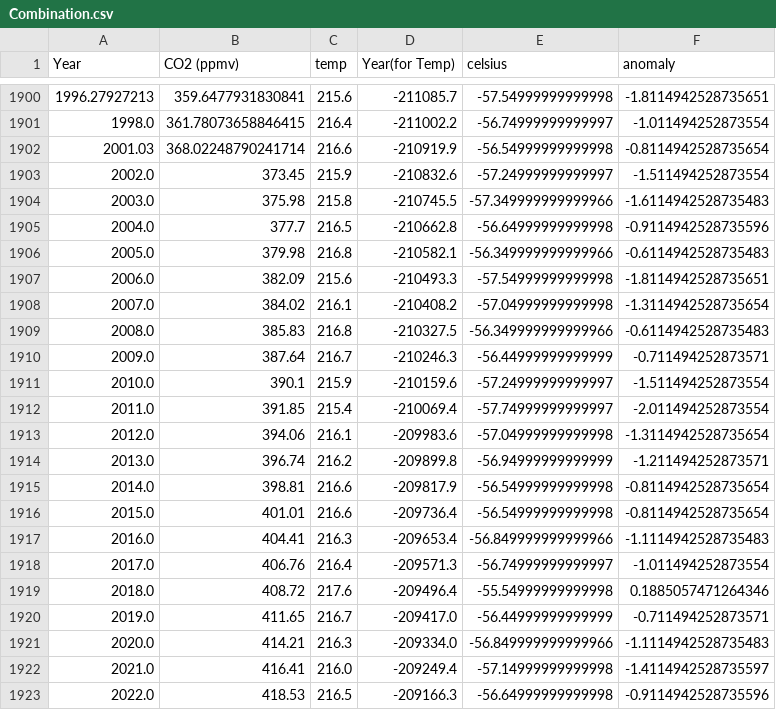
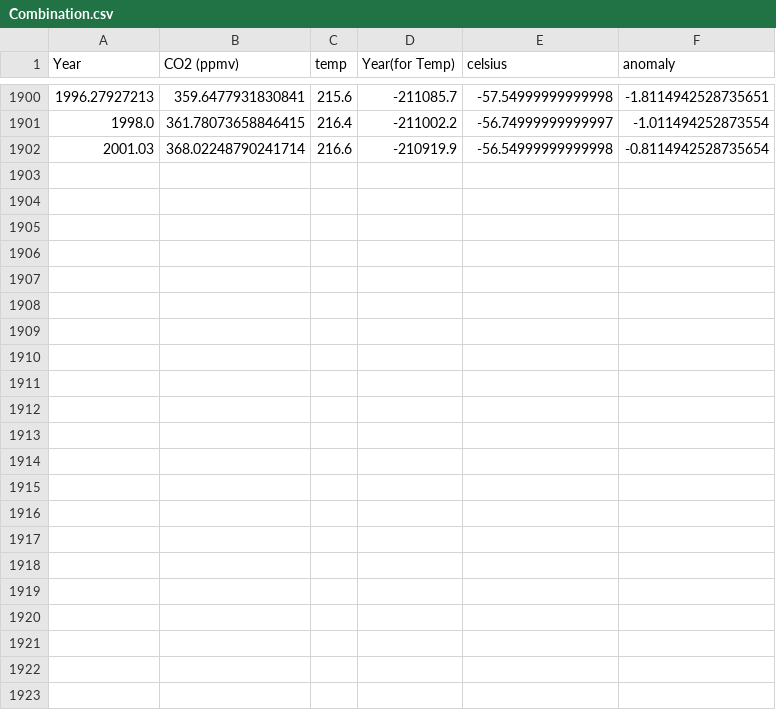
Before and after one commit to rebeccaf1918/Programming-for-Da-Project2, a CSV file: Combination.csv, drawn as a sheet; only a part is shown, gaps mark what is left out; the diff names each change by its address in the sheet, - before the commit and + after, or states it on an @@ line.

```diff
--- a/Combination.csv
+++ b/Combination.csv
-row 1903: 2002.0 | 373.45 | 215.9 | -210832.6 | -57.24999999999997 | -1.511494252873554
-row 1904: 2003.0 | 375.98 | 215.8 | -210745.5 | -57.349999999999966 | -1.6114942528735483
-row 1905: 2004.0 | 377.7 | 216.5 | -210662.8 | -56.64999999999998 | -0.9114942528735596
-row 1906: 2005.0 | 379.98 | 216.8 | -210582.1 | -56.349999999999966 | -0.6114942528735483
-row 1907: 2006.0 | 382.09 | 215.6 | -210493.3 | -57.54999999999998 | -1.8114942528735651
-row 1908: 2007.0 | 384.02 | 216.1 | -210408.2 | -57.04999999999998 | -1.3114942528735654
-row 1909: 2008.0 | 385.83 | 216.8 | -210327.5 | -56.349999999999966 | -0.6114942528735483
-row 1910: 2009.0 | 387.64 | 216.7 | -210246.3 | -56.44999999999999 | -0.711494252873571
-row 1911: 2010.0 | 390.1 | 215.9 | -210159.6 | -57.24999999999997 | -1.511494252873554
-row 1912: 2011.0 | 391.85 | 215.4 | -210069.4 | -57.74999999999997 | -2.011494252873554
-row 1913: 2012.0 | 394.06 | 216.1 | -209983.6 | -57.04999999999998 | -1.3114942528735654
-row 1914: 2013.0 | 396.74 | 216.2 | -209899.8 | -56.94999999999999 | -1.211494252873571
-row 1915: 2014.0 | 398.81 | 216.6 | -209817.9 | -56.54999999999998 | -0.8114942528735654
-row 1916: 2015.0 | 401.01 | 216.6 | -209736.4 | -56.54999999999998 | -0.8114942528735654
-row 1917: 2016.0 | 404.41 | 216.3 | -209653.4 | -56.849999999999966 | -1.1114942528735483
-row 1918: 2017.0 | 406.76 | 216.4 | -209571.3 | -56.74999999999997 | -1.011494252873554
-row 1919: 2018.0 | 408.72 | 217.6 | -209496.4 | -55.54999999999998 | 0.1885057471264346
-row 1920: 2019.0 | 411.65 | 216.7 | -209417.0 | -56.44999999999999 | -0.711494252873571
-row 1921: 2020.0 | 414.21 | 216.3 | -209334.0 | -56.849999999999966 | -1.1114942528735483
-row 1922: 2021.0 | 416.41 | 216.0 | -209249.4 | -57.14999999999998 | -1.4114942528735597
-row 1923: 2022.0 | 418.53 | 216.5 | -209166.3 | -56.64999999999998 | -0.9114942528735596
```
Also changed, not shown: Jouzel_anomalies_updated.csv, Jouzel_with_anomalies.csv, 8 other files.
